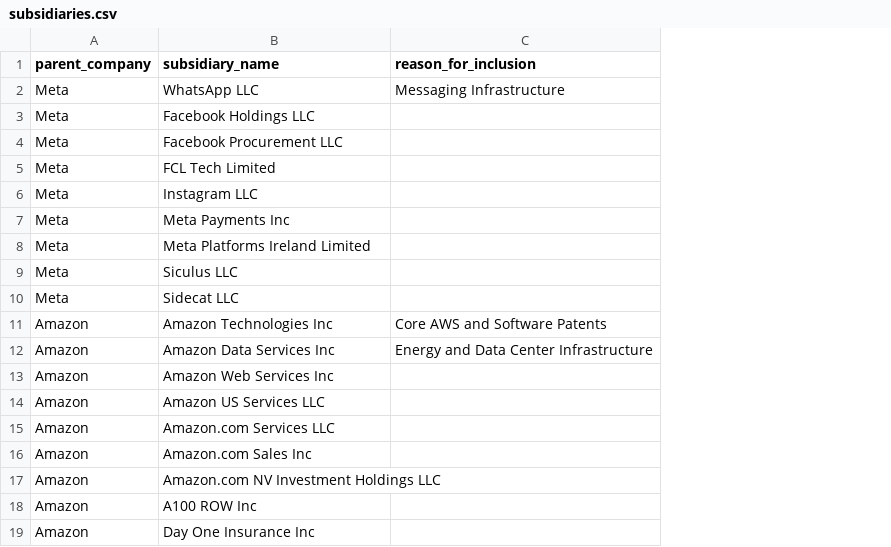
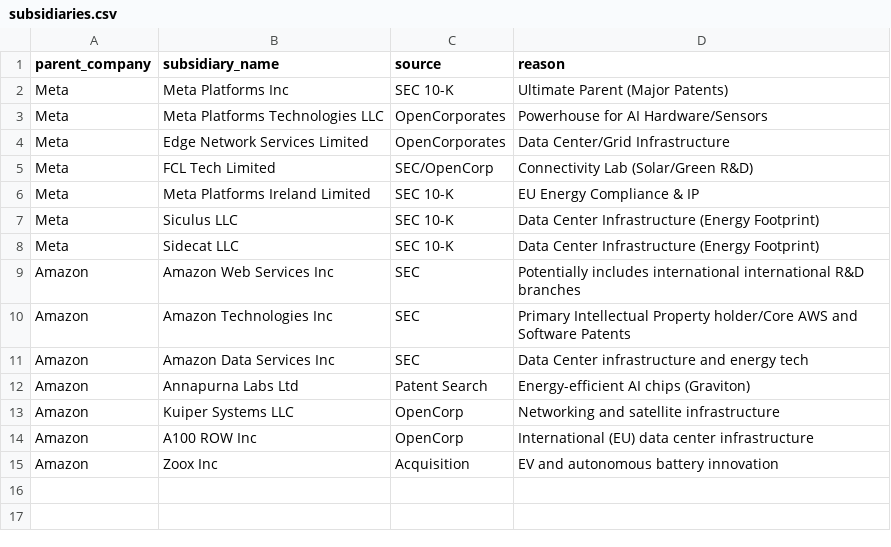
Before and after one commit to HoertiChristian/bigtech-climate-patents, a CSV file: subsidiaries.csv, drawn as a sheet; removed rows and columns are numbered as before the commit, all else as after; the diff names each change by its address in the sheet, - before the commit and + after, or states it on an @@ line.

Commit message:
Update subsidiaries.csv

```diff
--- a/subsidiaries.csv
+++ b/subsidiaries.csv
-column C (reason_for_inclusion), row 2: Messaging Infrastructure; rows 11-12: Core AWS and Software Patents | Energy and Data Center Infrastructure
+column C (source), rows 2-8: SEC 10-K | OpenCorporates | OpenCorporates | SEC/OpenCorp | SEC 10-K | SEC 10-K | SEC 10-K; rows 10-15: SEC | SEC | Patent Search | OpenCorp | OpenCorp | Acquisition
+column D (reason), rows 2-8: Ultimate Parent (Major Patents) | Powerhouse for AI Hardware/Sensors | Data Center/Grid Infrastructure | Connectivity Lab (Solar/Green R&D) | EU Energy Compliance & IP | Data Center Infrastructure (Energy Footprint) | Data Center Infrastructure (Energy Footprint); rows 10-15: Primary Intellectual Property holder/Core AWS and Software Patents | Data Center infrastructure and energy tech | Energy-efficient AI chips (Graviton) | Networking and satellite infrastructure | International (EU) data center infrastructure | EV and autonomous battery innovation
-B2 (subsidiary_name): WhatsApp LLC
+B2 (subsidiary_name): Meta Platforms Inc
-B3 (subsidiary_name): Facebook Holdings LLC
+B3 (subsidiary_name): Meta Platforms Technologies LLC
-B4 (subsidiary_name): Facebook Procurement LLC
+B4 (subsidiary_name): Edge Network Services Limited
-row 6: Meta | Instagram LLC
-row 7: Meta | Meta Payments Inc
+row 9: Amazon | Amazon Web Services Inc | SEC | Potentially includes international international R&D branches
-B12 (subsidiary_name): Amazon Web Services Inc
+B12 (subsidiary_name): Annapurna Labs Ltd
-B13 (subsidiary_name): Amazon US Services LLC
+B13 (subsidiary_name): Kuiper Systems LLC
-row 15: Amazon | Amazon.com Services LLC
-row 16: Amazon | Amazon.com Sales Inc
-row 17: Amazon | Amazon.com NV Investment Holdings LLC
-B15 (subsidiary_name): Day One Insurance Inc
+B15 (subsidiary_name): Zoox Inc
```
